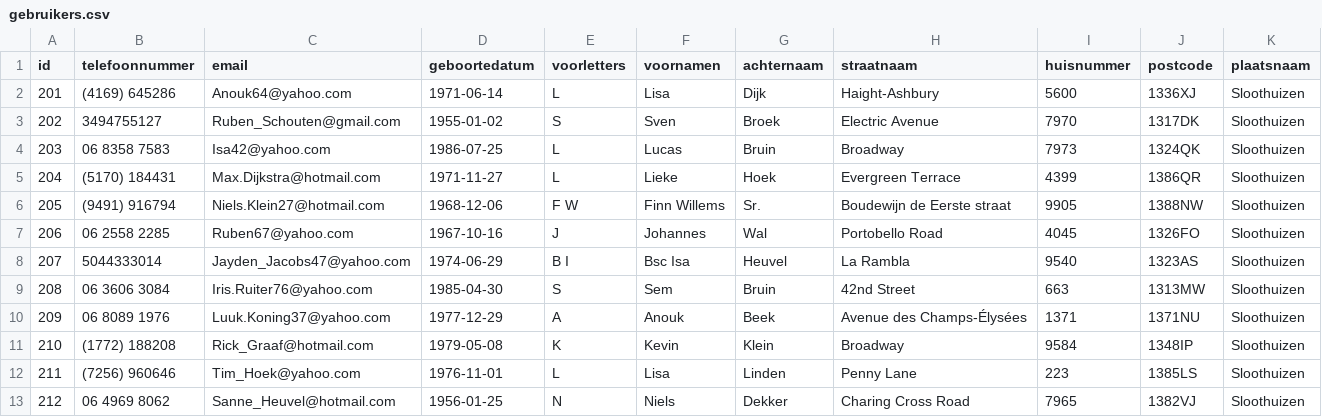
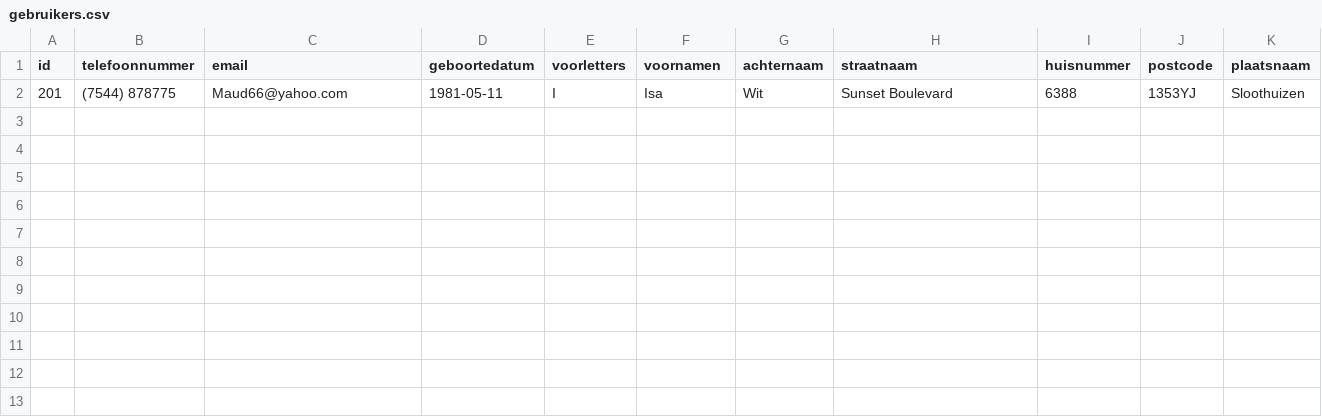
Before and after one commit to frameless/huishoudboekje-nl-design-system-demo, a CSV file: sample_data/data/huishoudboekjeservice/gebruikers.csv, drawn as a sheet.

Commit message:
nieuwe sample_data gegenereerd

```diff
--- a/sample_data/data/huishoudboekjeservice/gebruikers.csv
+++ b/sample_data/data/huishoudboekjeservice/gebruikers.csv
@@ -1,13 +1,2 @@
 id|telefoonnummer|email|geboortedatum|voorletters|voornamen|achternaam|straatnaam|huisnummer|postcode|plaatsnaam
-201|(4169) 645286|Anouk64@yahoo.com|1971-06-14|L|Lisa|Dijk|Haight-Ashbury|5600|1336XJ|Sloothuizen
-202|3494755127|Ruben_Schouten@gmail.com|1955-01-02|S|Sven|Broek|Electric Avenue|7970|1317DK|Sloothuizen
-203|06 8358 7583|Isa42@yahoo.com|1986-07-25|L|Lucas|Bruin|Broadway|7973|1324QK|Sloothuizen
-204|(5170) 184431|Max.Dijkstra@hotmail.com|1971-11-27|L|Lieke|Hoek|Evergreen Terrace|4399|1386QR|Sloothuizen
-205|(9491) 916794|Niels.Klein27@hotmail.com|1968-12-06|F W|Finn Willems|Sr.|Boudewijn de Eerste straat|9905|1388NW|Sloothuizen
-206|06 2558 2285|Ruben67@yahoo.com|1967-10-16|J|Johannes|Wal|Portobello Road|4045|1326FO|Sloothuizen
-207|5044333014|Jayden_Jacobs47@yahoo.com|1974-06-29|B I|Bsc Isa|Heuvel|La Rambla|9540|1323AS|Sloothuizen
-208|06 3606 3084|Iris.Ruiter76@yahoo.com|1985-04-30|S|Sem|Bruin|42nd Street|663|1313MW|Sloothuizen
-209|06 8089 1976|Luuk.Koning37@yahoo.com|1977-12-29|A|Anouk|Beek|Avenue des Champs-Élysées|1371|1371NU|Sloothuizen
-210|(1772) 188208|Rick_Graaf@hotmail.com|1979-05-08|K|Kevin|Klein|Broadway|9584|1348IP|Sloothuizen
-211|(7256) 960646|Tim_Hoek@yahoo.com|1976-11-01|L|Lisa|Linden|Penny Lane|223|1385LS|Sloothuizen
-212|06 4969 8062|Sanne_Heuvel@hotmail.com|1956-01-25|N|Niels|Dekker|Charing Cross Road|7965|1382VJ|Sloothuizen
+201|(7544) 878775|Maud66@yahoo.com|1981-05-11|I|Isa|Wit|Sunset Boulevard|6388|1353YJ|Sloothuizen
```
Also changed, not shown: sample_data/data/huishoudboekjeservice/afspraken.csv, sample_data/data/huishoudboekjeservice/organisaties.csv, 4 other files.
